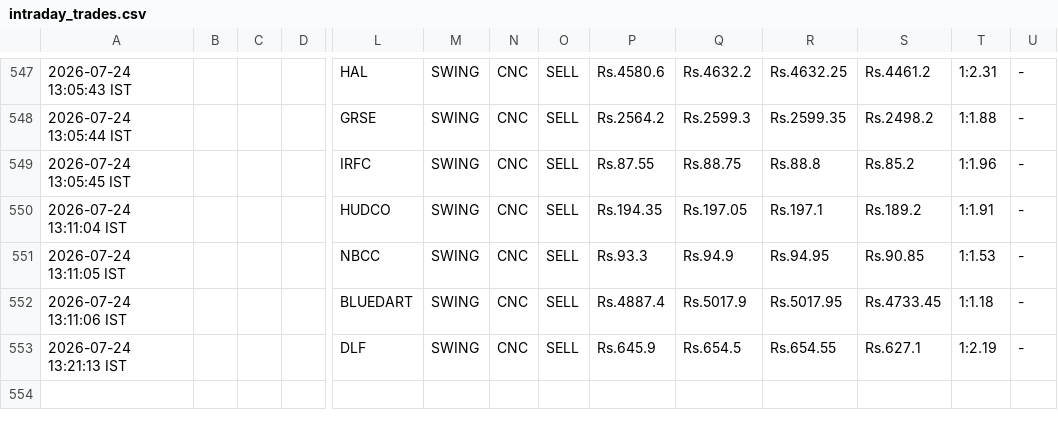
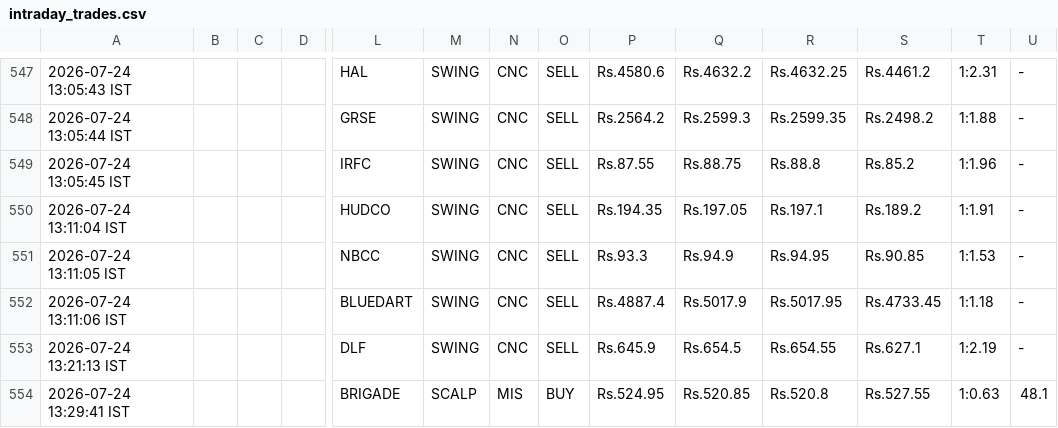
Before and after one commit to johnkasc-lab/MarketStock, a CSV file: intraday_trades.csv, drawn as a sheet; only a part is shown, gaps mark what is left out; rows hold the shown columns only; the diff names each change by its address in the sheet, - before the commit and + after, or states it on an @@ line.

```diff
--- a/intraday_trades.csv
+++ b/intraday_trades.csv
+row 554: 2026-07-24 13:29:41 IST |  |  |  | BRIGADE | SCALP | MIS | BUY | Rs.524.95 | Rs.520.85 | Rs.520.8 | Rs.527.55 | 1:0.63 | 48.1
```
Also changed, not shown: alerted_today.csv.
